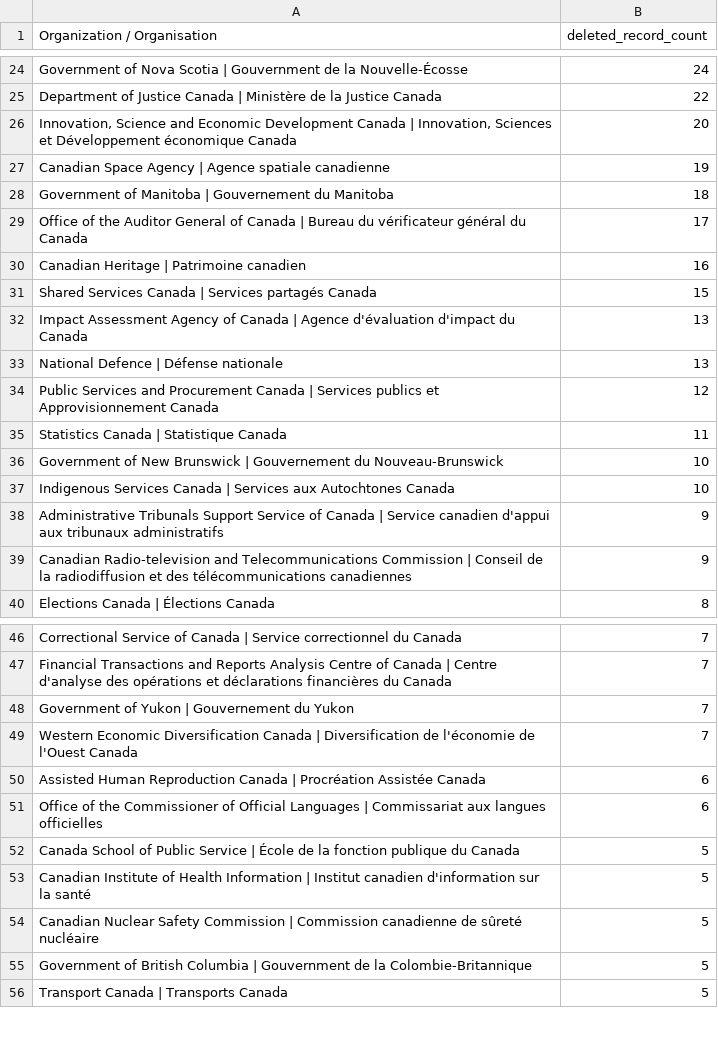
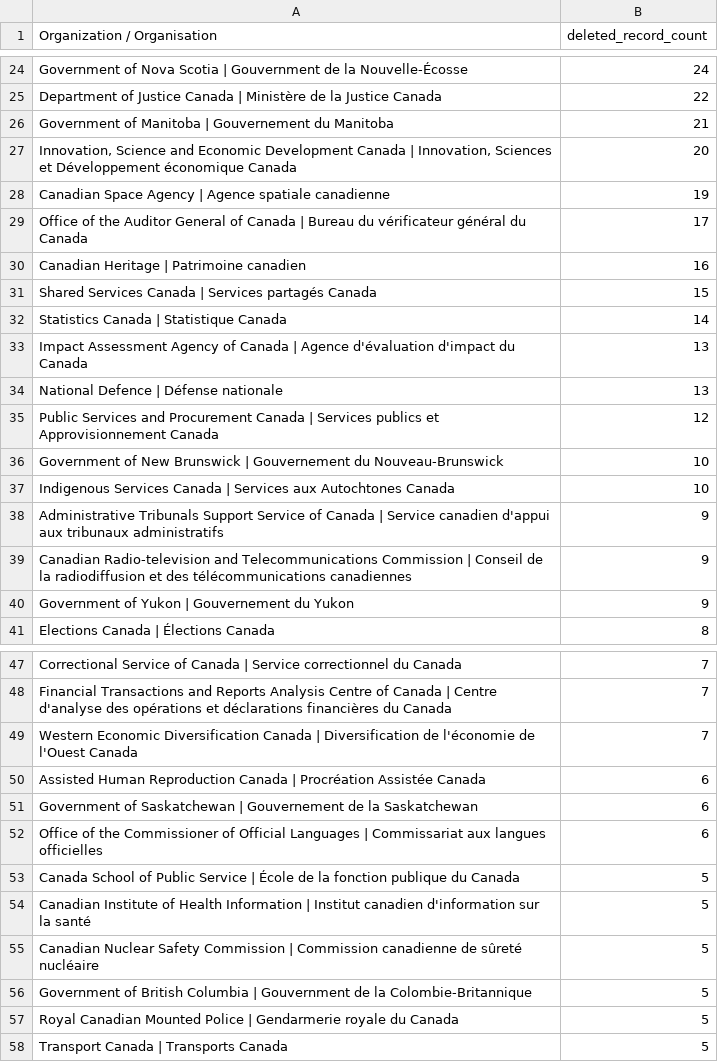
Before and after one commit to PatLittle/test, a CSV file: DELETED_DATA_REPORT/deleted_records_by_org.csv, drawn as a sheet; only a part is shown, gaps mark what is left out; the diff covers the shown part only.

```diff
--- a/DELETED_DATA_REPORT/deleted_records_by_org.csv
+++ b/DELETED_DATA_REPORT/deleted_records_by_org.csv
@@ -25,5 +25,5 @@ Government of Nova Scotia | Gouvernment de la Nouvelle-Écosse,24
 Department of Justice Canada | Ministère de la Justice Canada,22
+Government of Manitoba | Gouvernement du Manitoba,21
 "Innovation, Science and Economic Development Canada | Innovation, Sciences et Développement économique Canada",20
 Canadian Space Agency | Agence spatiale canadienne,19
-Government of Manitoba | Gouvernement du Manitoba,18
 Office of the Auditor General of Canada | Bureau du vérificateur général du Canada,17
@@ -31,2 +31,3 @@ Canadian Heritage | Patrimoine canadien,16
 Shared Services Canada | Services partagés Canada,15
+Statistics Canada | Statistique Canada,14
 Impact Assessment Agency of Canada | Agence d'évaluation d'impact du Canada,13
@@ -34,3 +35,2 @@ National Defence | Défense nationale,13
 Public Services and Procurement Canada | Services publics et Approvisionnement Canada,12
-Statistics Canada | Statistique Canada,11
 Government of New Brunswick | Gouvernement du Nouveau-Brunswick,10
@@ -39,2 +39,3 @@ Administrative Tribunals Support Service of Canada | Service canadien d'appui au
 Canadian Radio-television and Telecommunications Commission | Conseil de la radiodiffusion et des télécommunications canadiennes,9
+Government of Yukon | Gouvernement du Yukon,9
 Elections Canada | Élections Canada,8
@@ -47,5 +48,5 @@ Correctional Service of Canada | Service correctionnel du Canada,7
 Financial Transactions and Reports Analysis Centre of Canada | Centre d'analyse des opérations et déclarations financières du Canada,7
-Government of Yukon | Gouvernement du Yukon,7
 Western Economic Diversification Canada | Diversification de l'économie de l'Ouest Canada,7
 Assisted Human Reproduction Canada | Procréation Assistée Canada,6
+Government of Saskatchewan | Gouvernement de la Saskatchewan,6
 Office of the Commissioner of Official Languages | Commissariat aux langues officielles,6
@@ -55,2 +56,3 @@ Canadian Nuclear Safety Commission | Commission canadienne de sûreté nucléair
 Government of British Columbia | Gouvernment de la Colombie-Britannique,5
+Royal Canadian Mounted Police | Gendarmerie royale du Canada,5
 Transport Canada | Transports Canada,5
```
Also changed, not shown: 2 added rows, 3 removed rows and 3 edited cells elsewhere in this file, DELETED_DATA_REPORT/deleted_records_by_year_by_org.csv, 3 other files.
